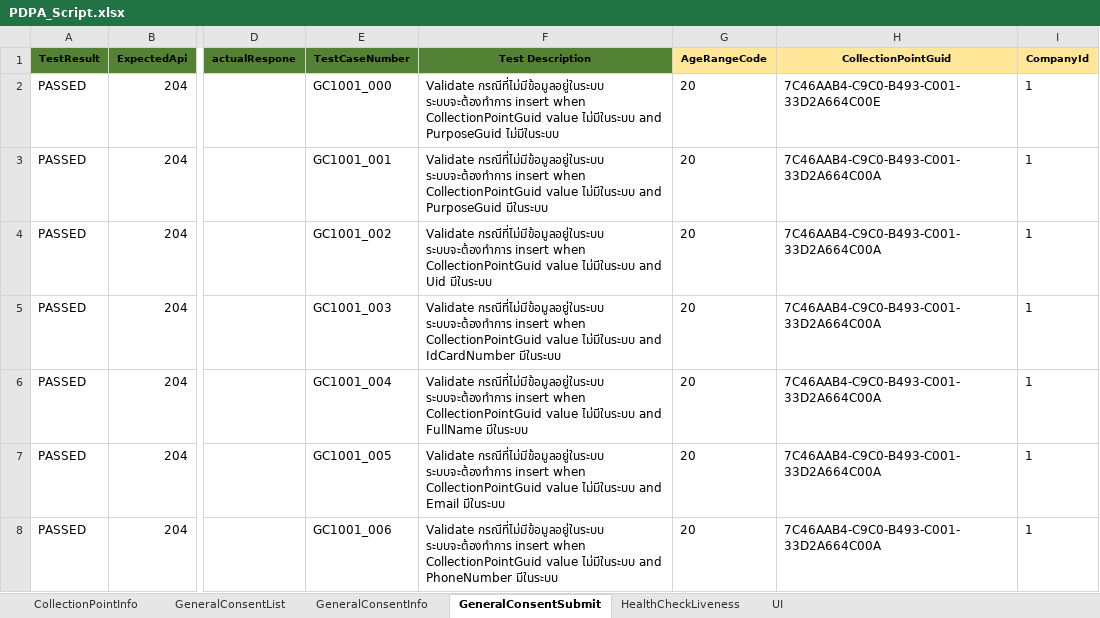
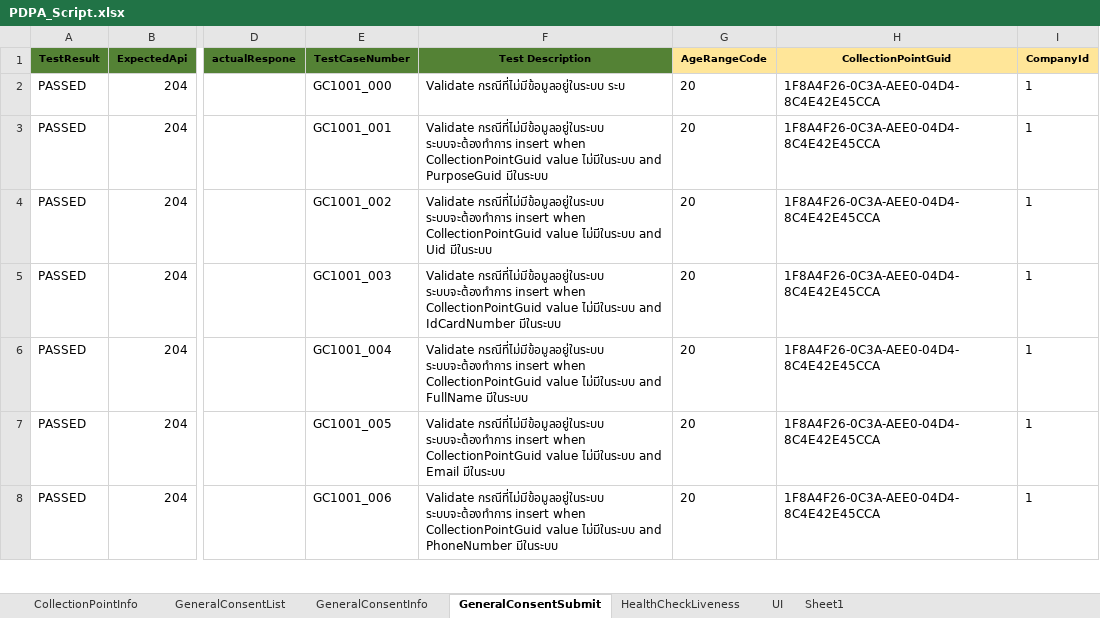
Before and after one commit to niran33168/PDPA, an Excel workbook: TestResource/DataTest/Excel_Script/PDPA_Script.xlsx, sheet GeneralConsentSubmit, drawn as a sheet; only a part is shown, gaps mark what is left out; values as stored, in another font and other column widths than the file's, no borders; the diff covers the shown part only; the diff names each change by its address in the sheet, - before the commit and + after, or states it on an @@ line.

```diff
--- a/TestResource/DataTest/Excel_Script/PDPA_Script.xlsx (sheet GeneralConsentSubmit)
+++ b/TestResource/DataTest/Excel_Script/PDPA_Script.xlsx (sheet GeneralConsentSubmit)
+sheet tab: Sheet1
-F2 (Test Description): Validate กรณีที่ไม่มีข้อมูลอยู่ในระบบ ระบบจะต้องทำการ insert when CollectionPointGuid value ไม่มีในระบบ and PurposeGuid ไม่มีในระบบ
+F2 (Test Description): Validate กรณีที่ไม่มีข้อมูลอยู่ในระบบ ระบ
-H2 (CollectionPointGuid): 7C46AAB4-C9C0-B493-C001-33D2A664C00E
+H2 (CollectionPointGuid): 1F8A4F26-0C3A-AEE0-04D4-8C4E42E45CCA
-H3:H8 (CollectionPointGuid): 7C46AAB4-C9C0-B493-C001-33D2A664C00A
+H3:H8 (CollectionPointGuid): 1F8A4F26-0C3A-AEE0-04D4-8C4E42E45CCA
```
Also changed, not shown: 193 edited cells elsewhere in this sheet, sheet UI, sheet CollectionPointInfo, 4 other files.
